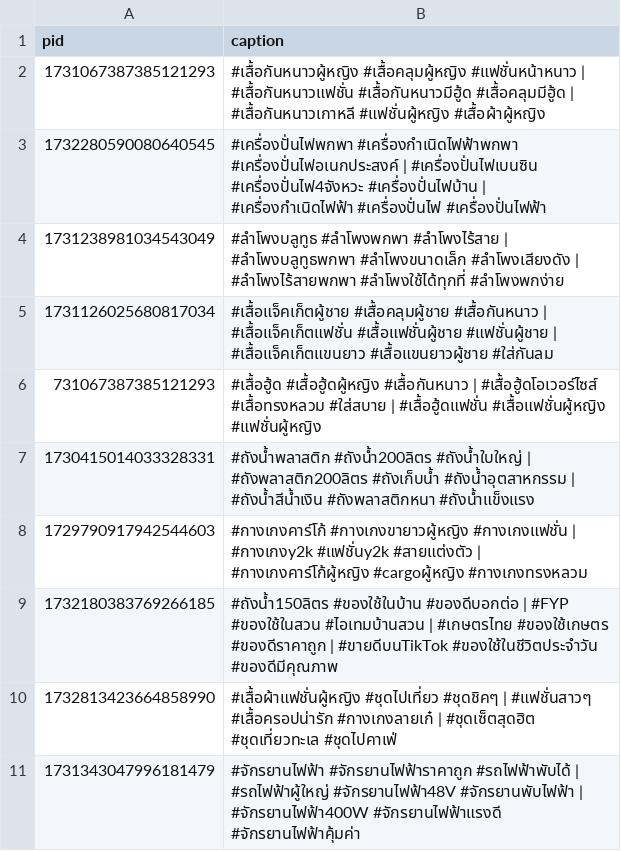
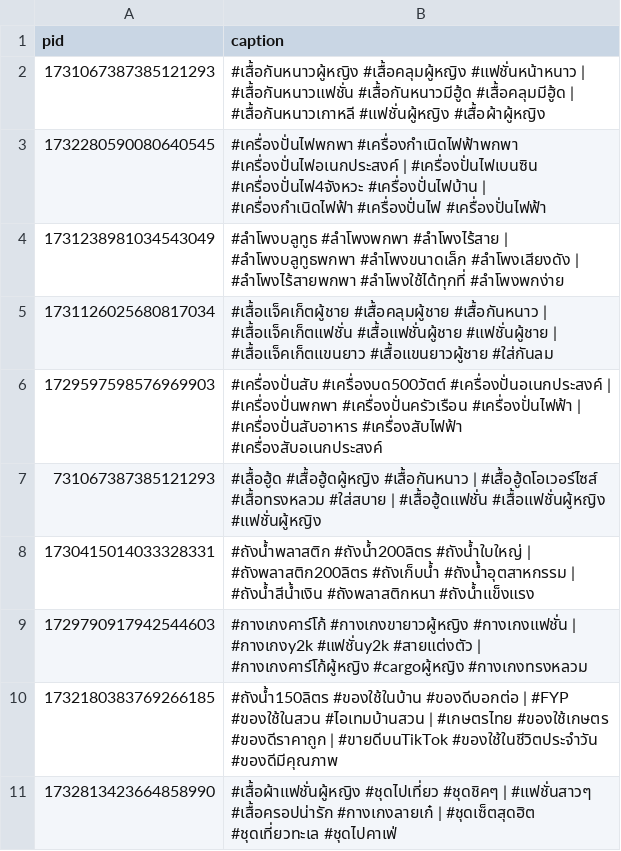
Before and after one commit to ohmwarareok/tiktok-captions, a CSV file: captions.csv, drawn as a sheet; only a part is shown; the shorter side is filled out with more unchanged rows.

Commit message:
Update captions.csv

```diff
--- a/captions.csv
+++ b/captions.csv
@@ -5,2 +5,3 @@ pid,caption
 1731126025680817034,#เสื้อแจ็คเก็ตผู้ชาย #เสื้อคลุมผู้ชาย #เสื้อกันหนาว | #เสื้อแจ็คเก็ตแฟชั่น #เสื้อแฟชั่นผู้ชาย #แฟชั่นผู้ชาย | #เสื้อแจ็คเก็ตแขนยาว #เสื้อแขนยาวผู้ชาย #ใส่กันลม
+1729597598576969903,#เครื่องปั่นสับ #เครื่องบด500วัตต์ #เครื่องปั่นอเนกประสงค์ | #เครื่องปั่นพกพา #เครื่องปั่นครัวเรือน #เครื่องปั่นไฟฟ้า | #เครื่องปั่นสับอาหาร #เครื่องสับไฟฟ้า #เครื่องสับอเนกประสงค์
 731067387385121293,#เสื้อฮู้ด #เสื้อฮู้ดผู้หญิง #เสื้อกันหนาว | #เสื้อฮู้ดโอเวอร์ไซส์ #เสื้อทรงหลวม #ใส่สบาย | #เสื้อฮู้ดแฟชั่น #เสื้อแฟชั่นผู้หญิง #แฟชั่นผู้หญิง
```
